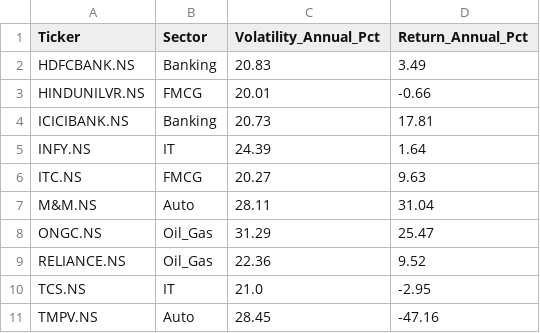
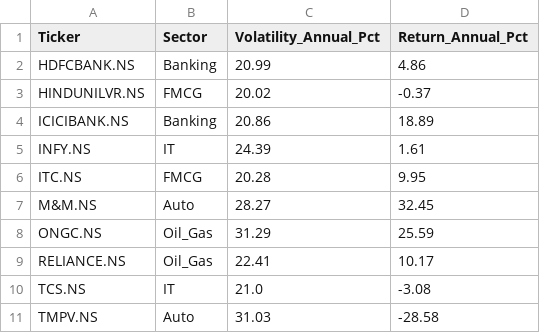
Before and after one commit to nbx0021/indian-stock-market, a CSV file: data/stock_risk.csv, drawn as a sheet.

```diff
--- a/data/stock_risk.csv
+++ b/data/stock_risk.csv
@@ -1,11 +1,11 @@
 Ticker,Sector,Volatility_Annual_Pct,Return_Annual_Pct
-HDFCBANK.NS,Banking,20.83,3.49
-HINDUNILVR.NS,FMCG,20.01,-0.66
-ICICIBANK.NS,Banking,20.73,17.81
-INFY.NS,IT,24.39,1.64
-ITC.NS,FMCG,20.27,9.63
-M&M.NS,Auto,28.11,31.04
-ONGC.NS,Oil_Gas,31.29,25.47
-RELIANCE.NS,Oil_Gas,22.36,9.52
-TCS.NS,IT,21.0,-2.95
-TMPV.NS,Auto,28.45,-47.16
+HDFCBANK.NS,Banking,20.99,4.86
+HINDUNILVR.NS,FMCG,20.02,-0.37
+ICICIBANK.NS,Banking,20.86,18.89
+INFY.NS,IT,24.39,1.61
+ITC.NS,FMCG,20.28,9.95
+M&M.NS,Auto,28.27,32.45
+ONGC.NS,Oil_Gas,31.29,25.59
+RELIANCE.NS,Oil_Gas,22.41,10.17
+TCS.NS,IT,21.0,-3.08
+TMPV.NS,Auto,31.03,-28.58
```
Also changed, not shown: data/nifty50_sectors.csv, data/stock_correlation.csv, 2 other files.
